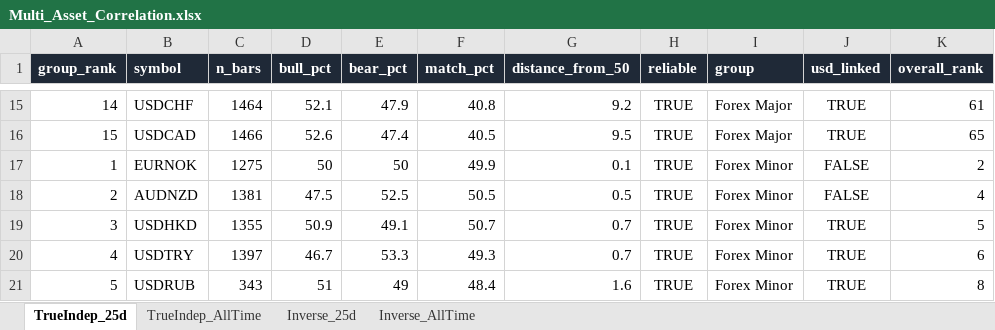
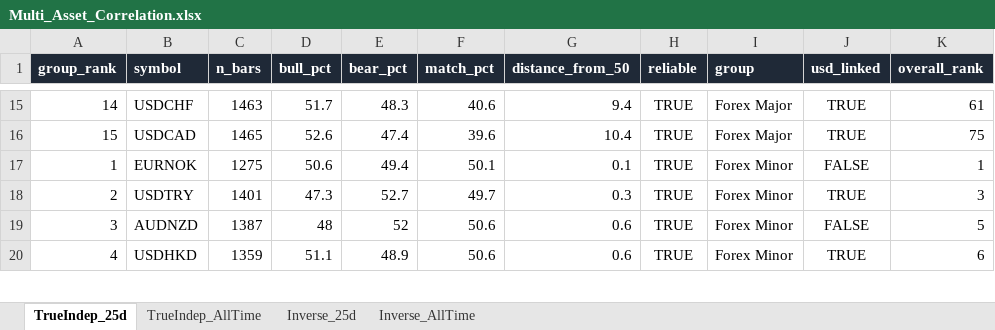
Before and after one commit to Jamesssurfer/Multi_Assets_Correlation, an Excel workbook: output/Multi_Asset_Correlation.xlsx, sheet TrueIndep_25d, drawn as a sheet; only a part is shown, gaps mark what is left out; values as stored, in another font and other column widths than the file's, no borders; removed rows and columns are numbered as before the commit, all else as after; the diff covers the shown part only; the diff names each change by its address in the sheet, - before the commit and + after, or states it on an @@ line.

```diff
--- a/output/Multi_Asset_Correlation.xlsx (sheet TrueIndep_25d)
+++ b/output/Multi_Asset_Correlation.xlsx (sheet TrueIndep_25d)
-C15 (n_bars): 1464
+C15 (n_bars): 1463
-D15 (bull_pct): 52.1
+D15 (bull_pct): 51.7
-E15 (bear_pct): 47.9
+E15 (bear_pct): 48.3
-F15 (match_pct): 40.8
+F15 (match_pct): 40.6
-G15 (distance_from_50): 9.2
+G15 (distance_from_50): 9.4
-C16 (n_bars): 1466
+C16 (n_bars): 1465
-F16 (match_pct): 40.5
+F16 (match_pct): 39.6
-G16 (distance_from_50): 9.5
+G16 (distance_from_50): 10.4
-K16 (overall_rank): 65
+K16 (overall_rank): 75
-D17 (bull_pct): 50
+D17 (bull_pct): 50.6
-E17 (bear_pct): 50
+E17 (bear_pct): 49.4
-F17 (match_pct): 49.9
+F17 (match_pct): 50.1
-K17 (overall_rank): 2
+K17 (overall_rank): 1
+row 18: 2 | USDTRY | 1401 | 47.3 | 52.7 | 49.7 | 0.3 | TRUE | Forex Minor | TRUE | 3
-A19 (group_rank): 2
+A19 (group_rank): 3
-C19 (n_bars): 1381
+C19 (n_bars): 1387
-D19 (bull_pct): 47.5
+D19 (bull_pct): 48
-E19 (bear_pct): 52.5
+E19 (bear_pct): 52
-F19 (match_pct): 50.5
+F19 (match_pct): 50.6
-G19 (distance_from_50): 0.5
+G19 (distance_from_50): 0.6
-K19 (overall_rank): 4
+K19 (overall_rank): 5
-A20 (group_rank): 3
+A20 (group_rank): 4
-C20 (n_bars): 1355
+C20 (n_bars): 1359
-D20 (bull_pct): 50.9
+D20 (bull_pct): 51.1
-E20 (bear_pct): 49.1
+E20 (bear_pct): 48.9
-F20 (match_pct): 50.7
+F20 (match_pct): 50.6
-G20 (distance_from_50): 0.7
+G20 (distance_from_50): 0.6
-K20 (overall_rank): 5
+K20 (overall_rank): 6
-row 20: 4 | USDTRY | 1397 | 46.7 | 53.3 | 49.3 | 0.7 | TRUE | Forex Minor | TRUE | 6
-row 21: 5 | USDRUB | 343 | 51 | 49 | 48.4 | 1.6 | TRUE | Forex Minor | TRUE | 8
```
Also changed, not shown: 17 added rows, 16 removed rows and 437 edited cells elsewhere in this sheet, sheet Inverse_25d, sheet Inverse_AllTime, sheet TrueIndep_AllTime.
